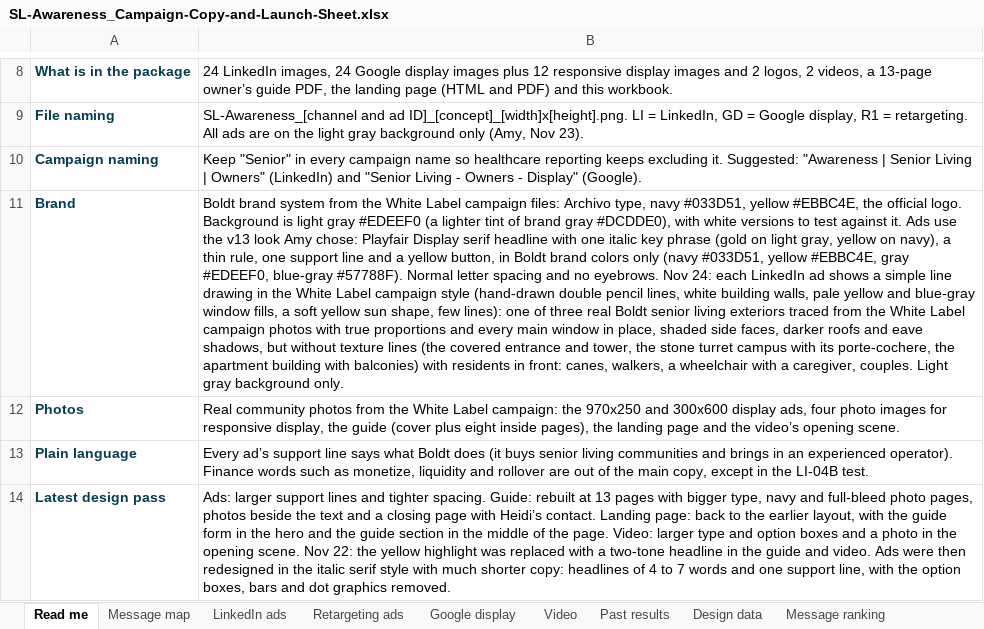
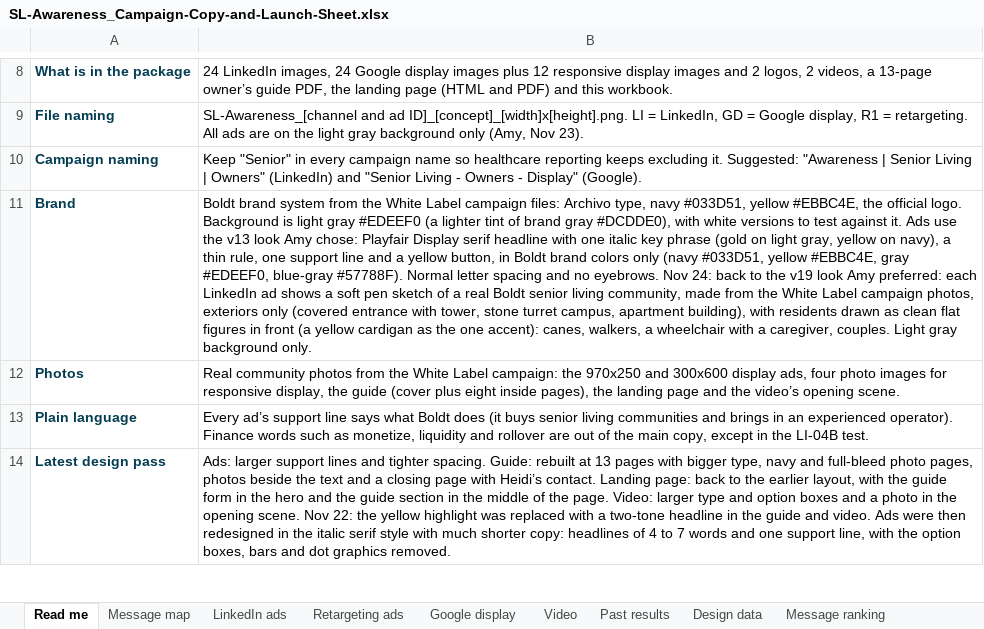
Before and after one commit to baueramy94-boop/boldt-marketing-dashboard, an Excel workbook: public/campaigns/sl-awareness/SL-Awareness_Campaign-Copy-and-Launch-Sheet.xlsx, sheet Read me, drawn as a sheet; only a part is shown, gaps mark what is left out; values as stored, in another font and other column widths than the file's, no borders; the diff names each change by its address in the sheet, - before the commit and + after, or states it on an @@ line.

```diff
--- a/public/campaigns/sl-awareness/SL-Awareness_Campaign-Copy-and-Launch-Sheet.xlsx (sheet Read me)
+++ b/public/campaigns/sl-awareness/SL-Awareness_Campaign-Copy-and-Launch-Sheet.xlsx (sheet Read me)
-B11: …Nov 24: each LinkedIn ad shows a simple line drawing in the White Label campaign style (hand-drawn double pencil lines, white building walls, pale yellow and blue-gray window fills, a soft yellow sun shape, few lines): one of three real Boldt senior living exteriors traced from the White Label campaign photos with true proportions and every main window in place, shaded side faces, darker roofs and eave shadows, but without texture lines (the covered entrance and tower, the stone turret campus with its porte-cochere, the apartment building with balconies) with residents in front: canes, walkers,…
+B11: …Nov 24: back to the v19 look Amy preferred: each LinkedIn ad shows a soft pen sketch of a real Boldt senior living community, made from the White Label campaign photos, exteriors only (covered entrance with tower, stone turret campus, apartment building), with residents drawn as clean flat figures in front (a yellow cardigan as the one accent): canes, walkers,…
```
Also changed, not shown: 2 other files.
